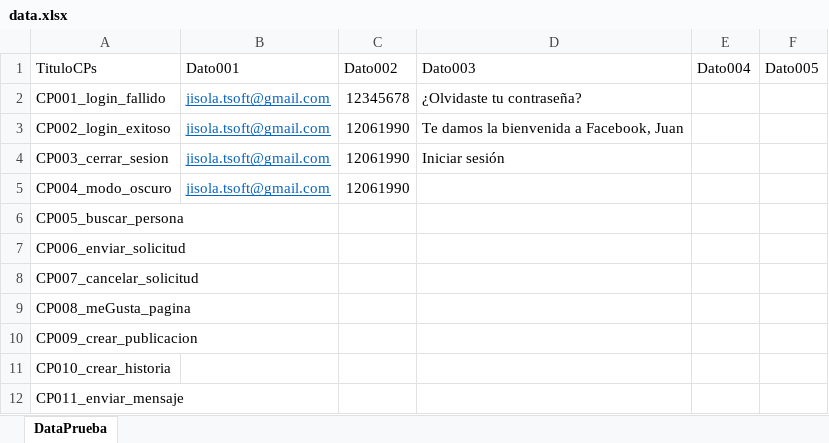
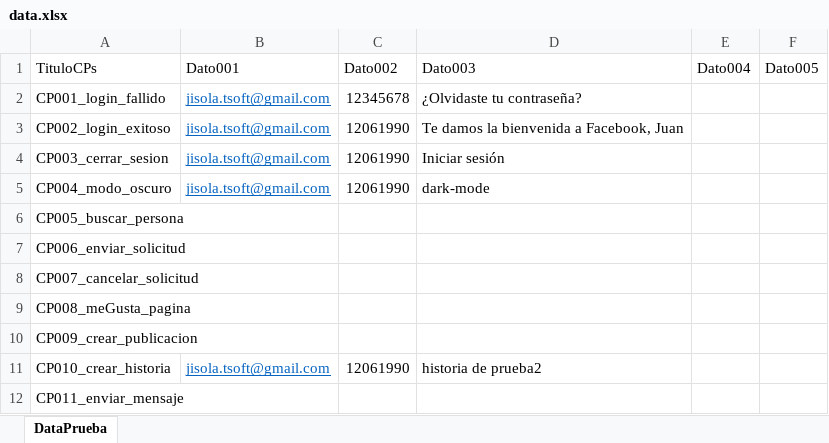
Before and after one commit to hernanheit/RepasoCurso, an Excel workbook: src/main/resources/Data/data.xlsx, sheet DataPrueba, drawn as a sheet; values as stored, in another font and other column widths than the file's, no borders; the diff names each change by its address in the sheet, - before the commit and + after, or states it on an @@ line.

```diff
--- a/src/main/resources/Data/data.xlsx (sheet DataPrueba)
+++ b/src/main/resources/Data/data.xlsx (sheet DataPrueba)
-D5 (Dato003): (empty)
+D5 (Dato003): dark-mode
-B11 (Dato001): (empty)
+B11 (Dato001): jisola.tsoft@gmail.com
-C11 (Dato002): (empty)
+C11 (Dato002): 12061990
-D11 (Dato003): (empty)
+D11 (Dato003): historia de prueba2
```
Also changed, not shown: target/classes/Data/data.xlsx, 6 other files.
